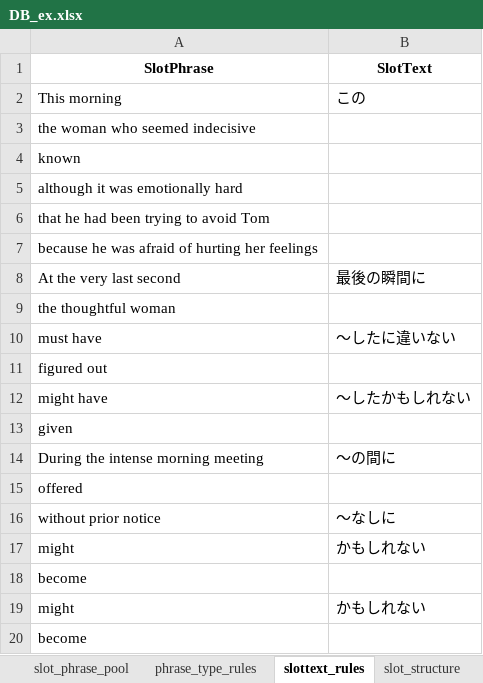
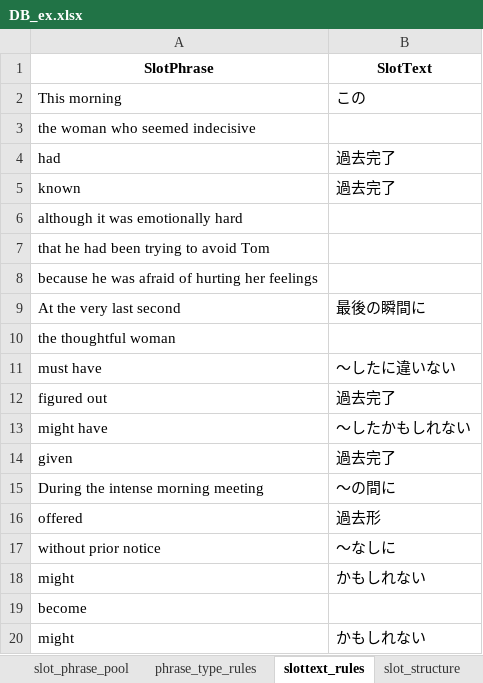
Before and after one commit to altheahfy/Rephrase-Project02, an Excel workbook: data/DB_ex.xlsx, sheet slottext_rules, drawn as a sheet; only a part is shown; the shorter side is filled out with more unchanged rows; values as stored, in another font and other column widths than the file's, no borders; addresses are those after the commit; the diff names each change by its address in the sheet, - before the commit and + after, or states it on an @@ line.

```diff
--- a/data/DB_ex.xlsx (sheet slottext_rules)
+++ b/data/DB_ex.xlsx (sheet slottext_rules)
+row 4: had | 過去完了
-B5 (SlotText): (empty)
+B5 (SlotText): 過去完了
-B12 (SlotText): (empty)
+B12 (SlotText): 過去完了
-B14 (SlotText): (empty)
+B14 (SlotText): 過去完了
-B16 (SlotText): (empty)
+B16 (SlotText): 過去形
```
Also changed, not shown: sheet slot_structure, sheet phrase_type_rules.
